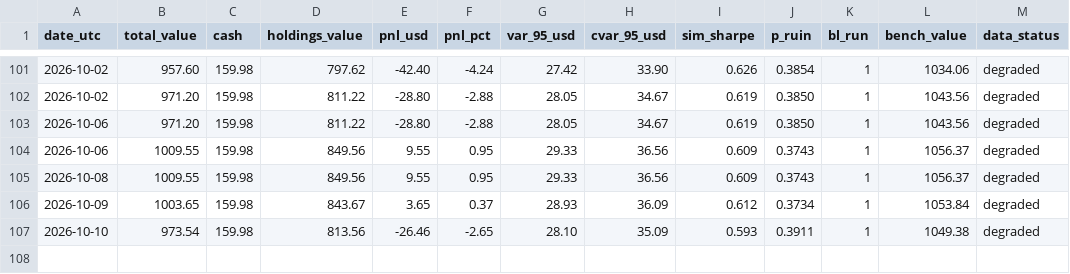
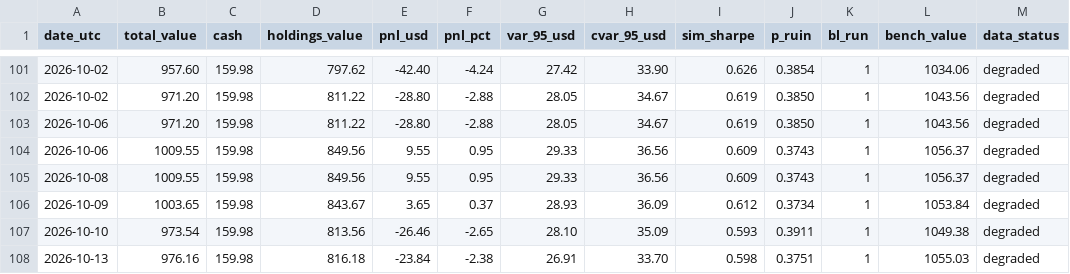
Before and after one commit to maisymylod/apex-portfolio, a CSV file: docs/data/history.csv, drawn as a sheet; only a part is shown, gaps mark what is left out; the diff names each change by its address in the sheet, - before the commit and + after, or states it on an @@ line.

```diff
--- a/docs/data/history.csv
+++ b/docs/data/history.csv
+row 108: 2026-10-13 | 976.16 | 159.98 | 816.18 | -23.84 | -2.38 | 26.91 | 33.70 | 0.598 | 0.3751 | 1 | 1055.03 | degraded
```
Also changed, not shown: state/history.csv, 6 other files.
